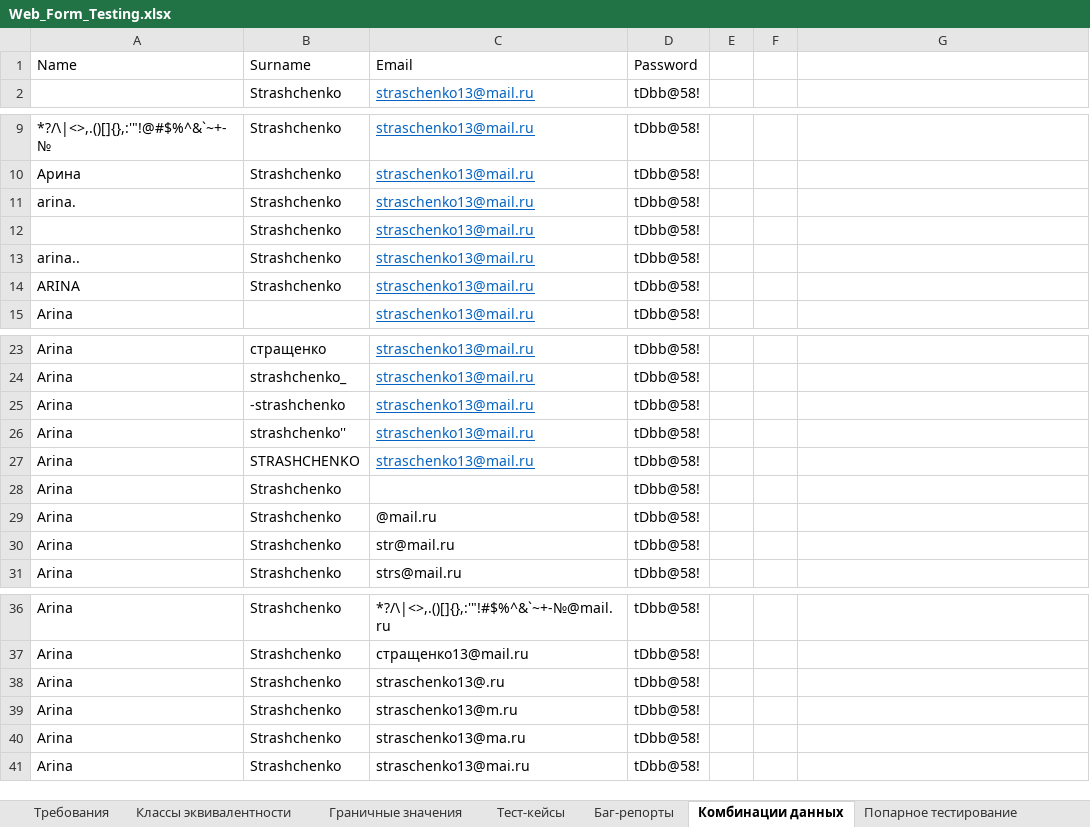
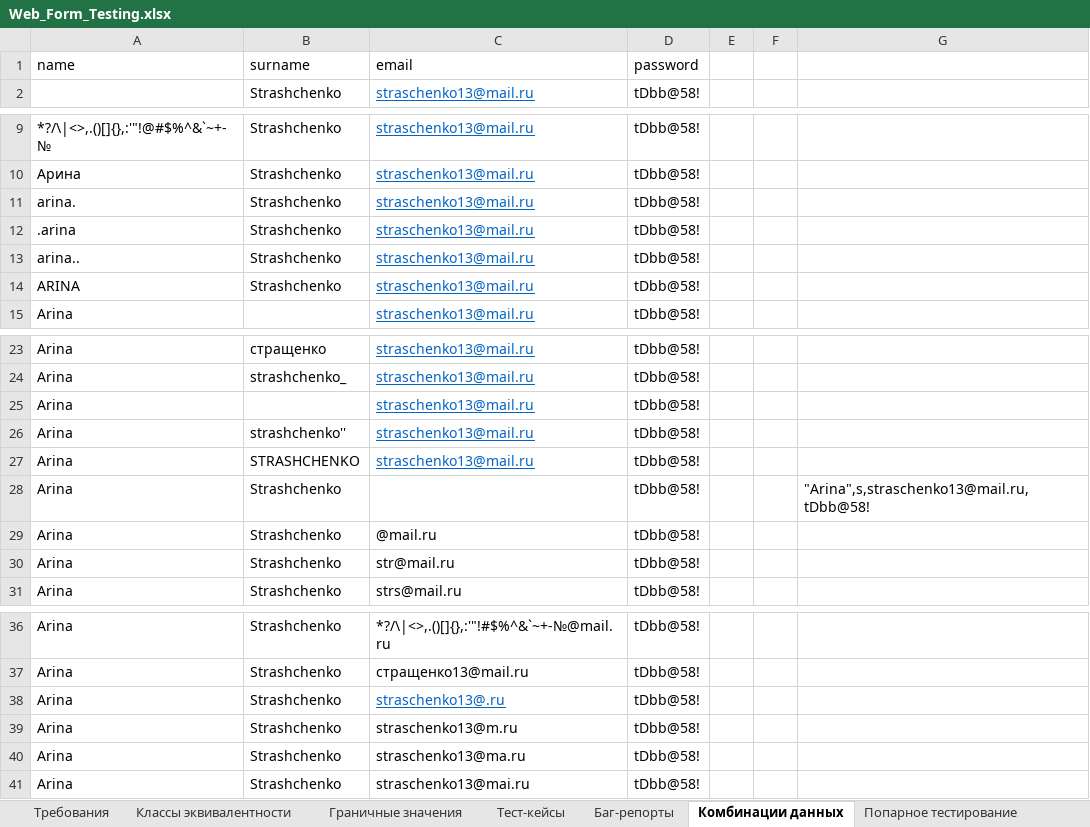
Before and after one commit to rnstrshchnk/WebTesting, an Excel workbook: Web_Form_Testing.xlsx, sheet Комбинации данных, drawn as a sheet; only a part is shown, gaps mark what is left out; values as stored, in another font and other column widths than the file's, no borders; removed rows and columns are numbered as before the commit, all else as after; the diff names each change by its address in the sheet, - before the commit and + after, or states it on an @@ line.

```diff
--- a/Web_Form_Testing.xlsx (sheet Комбинации данных)
+++ b/Web_Form_Testing.xlsx (sheet Комбинации данных)
-row 1: Name | Surname | Email | Password
+row 1: name | surname | email | password
-A12: (empty)
+A12: .arina
-B25: -strashchenko
+B25: (empty)
-G28: (empty)
+G28: "Arina",s,straschenko13@mail.ru,tDbb@58!
@@ C38 underline: off → on, text colour: black → #0563C1 @@
```
Also changed, not shown: 2 other files.
